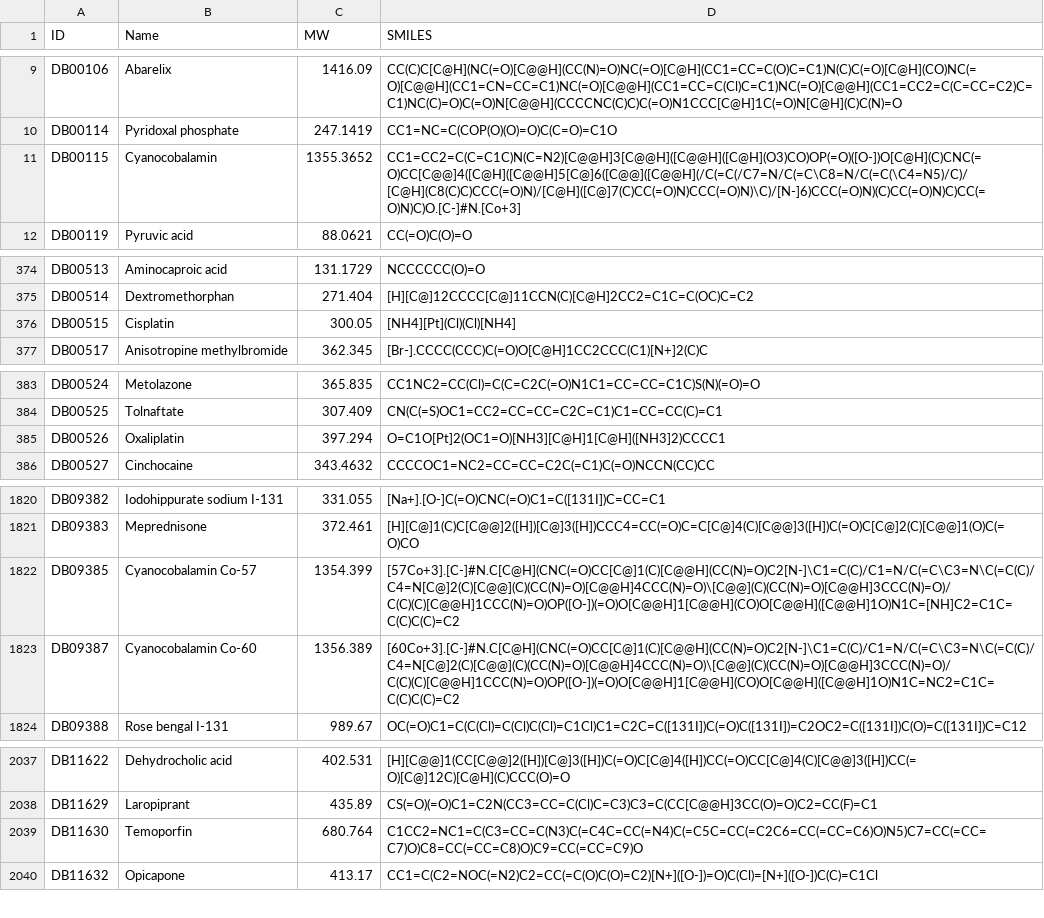
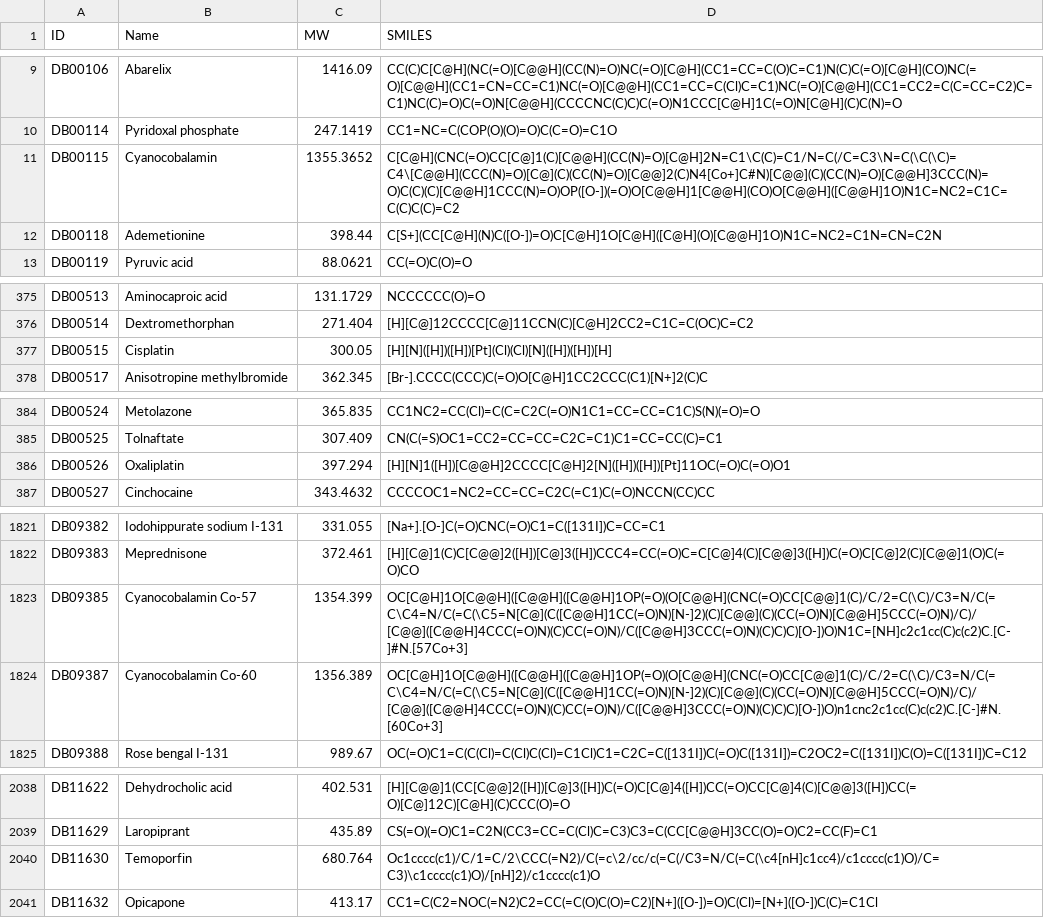
Before and after one commit to HighScientist/Project-MGMT, a CSV file: Databases/DrugBank/Approved_Drugs_DB.csv, drawn as a sheet; only a part is shown, gaps mark what is left out.

```diff
--- a/Databases/DrugBank/Approved_Drugs_DB.csv
+++ b/Databases/DrugBank/Approved_Drugs_DB.csv
@@ -10,3 +10,4 @@ DB00106;Abarelix;1416.09;CC(C)C[C@H](NC(=O)[C@@H](CC(N)=O)NC(=O)[C@H](CC1=CC=C(O
 DB00114;Pyridoxal phosphate;247.1419;CC1=NC=C(COP(O)(O)=O)C(C=O)=C1O
-DB00115;Cyanocobalamin;1355.3652;CC1=CC2=C(C=C1C)N(C=N2)[C@@H]3[C@@H]([C@@H]([C@H](O3)CO)OP(=O)([O-])O[C@H](C)CNC(=O)CC[C@@]4([C@H]([C@@H]5[C@]6([C@@]([C@@H](/C(=C(/C7=N/C(=C\C8=N/C(=C(\C4=N5)/C)/[C@H](C8(C)C)CCC(=O)N)/[C@H]([C@]7(C)CC(=O)N)CCC(=O)N)\C)/[N-]6)CCC(=O)N)(C)CC(=O)N)C)CC(=O)N)C)O.[C-]#N.[Co+3]
+DB00115;Cyanocobalamin;1355.3652;C[C@H](CNC(=O)CC[C@]1(C)[C@@H](CC(N)=O)[C@H]2N=C1\C(C)=C1/N=C(/C=C3\N=C(\C(\C)=C4\[C@@H](CCC(N)=O)[C@](C)(CC(N)=O)[C@@]2(C)N4[Co+]C#N)[C@@](C)(CC(N)=O)[C@@H]3CCC(N)=O)C(C)(C)[C@@H]1CCC(N)=O)OP([O-])(=O)O[C@@H]1[C@@H](CO)O[C@@H]([C@@H]1O)N1C=NC2=C1C=C(C)C(C)=C2
+DB00118;Ademetionine;398.44;C[S+](CC[C@H](N)C([O-])=O)C[C@H]1O[C@H]([C@H](O)[C@@H]1O)N1C=NC2=C1N=CN=C2N
 DB00119;Pyruvic acid;88.0621;CC(=O)C(O)=O
@@ -375,3 +376,3 @@ DB00513;Aminocaproic acid;131.1729;NCCCCCC(O)=O
 DB00514;Dextromethorphan;271.404;[H][C@]12CCCC[C@]11CCN(C)[C@H]2CC2=C1C=C(OC)C=C2
-DB00515;Cisplatin;300.05;[NH4][Pt](Cl)(Cl)[NH4]
+DB00515;Cisplatin;300.05;[H][N]([H])([H])[Pt](Cl)(Cl)[N]([H])([H])[H]
 DB00517;Anisotropine methylbromide;362.345;[Br-].CCCC(CCC)C(=O)O[C@H]1CC2CCC(C1)[N+]2(C)C
@@ -384,3 +385,3 @@ DB00524;Metolazone;365.835;CC1NC2=CC(Cl)=C(C=C2C(=O)N1C1=CC=CC=C1C)S(N)(=O)=O
 DB00525;Tolnaftate;307.409;CN(C(=S)OC1=CC2=CC=CC=C2C=C1)C1=CC=CC(C)=C1
-DB00526;Oxaliplatin;397.294;O=C1O[Pt]2(OC1=O)[NH3][C@H]1[C@H]([NH3]2)CCCC1
+DB00526;Oxaliplatin;397.294;[H][N]1([H])[C@@H]2CCCC[C@H]2[N]([H])([H])[Pt]11OC(=O)C(=O)O1
 DB00527;Cinchocaine;343.4632;CCCCOC1=NC2=CC=CC=C2C(=C1)C(=O)NCCN(CC)CC
@@ -1821,4 +1822,4 @@ DB09382;Iodohippurate sodium I-131;331.055;[Na+].[O-]C(=O)CNC(=O)C1=C([131I])C=C
 DB09383;Meprednisone;372.461;[H][C@]1(C)C[C@@]2([H])[C@]3([H])CCC4=CC(=O)C=C[C@]4(C)[C@@]3([H])C(=O)C[C@]2(C)[C@@]1(O)C(=O)CO
-DB09385;Cyanocobalamin Co-57;1354.399;[57Co+3].[C-]#N.C[C@H](CNC(=O)CC[C@]1(C)[C@@H](CC(N)=O)C2[N-]\C1=C(C)/C1=N/C(=C\C3=N\C(=C(C)/C4=N[C@]2(C)[C@@](C)(CC(N)=O)[C@@H]4CCC(N)=O)\[C@@](C)(CC(N)=O)[C@@H]3CCC(N)=O)/C(C)(C)[C@@H]1CCC(N)=O)OP([O-])(=O)O[C@@H]1[C@@H](CO)O[C@@H]([C@@H]1O)N1C=[NH]C2=C1C=C(C)C(C)=C2
-DB09387;Cyanocobalamin Co-60;1356.389;[60Co+3].[C-]#N.C[C@H](CNC(=O)CC[C@]1(C)[C@@H](CC(N)=O)C2[N-]\C1=C(C)/C1=N/C(=C\C3=N\C(=C(C)/C4=N[C@]2(C)[C@@](C)(CC(N)=O)[C@@H]4CCC(N)=O)\[C@@](C)(CC(N)=O)[C@@H]3CCC(N)=O)/C(C)(C)[C@@H]1CCC(N)=O)OP([O-])(=O)O[C@@H]1[C@@H](CO)O[C@@H]([C@@H]1O)N1C=NC2=C1C=C(C)C(C)=C2
+DB09385;Cyanocobalamin Co-57;1354.399;OC[C@H]1O[C@@H]([C@@H]([C@@H]1OP(=O)(O[C@@H](CNC(=O)CC[C@@]1(C)/C/2=C(\C)/C3=N/C(=C\C4=N/C(=C(\C5=N[C@](C([C@@H]1CC(=O)N)[N-]2)(C)[C@@](C)(CC(=O)N)[C@@H]5CCC(=O)N)/C)/[C@@]([C@@H]4CCC(=O)N)(C)CC(=O)N)/C([C@@H]3CCC(=O)N)(C)C)C)[O-])O)N1C=[NH]c2c1cc(C)c(c2)C.[C-]#N.[57Co+3]
+DB09387;Cyanocobalamin Co-60;1356.389;OC[C@H]1O[C@@H]([C@@H]([C@@H]1OP(=O)(O[C@@H](CNC(=O)CC[C@@]1(C)/C/2=C(\C)/C3=N/C(=C\C4=N/C(=C(\C5=N[C@](C([C@@H]1CC(=O)N)[N-]2)(C)[C@@](C)(CC(=O)N)[C@@H]5CCC(=O)N)/C)/[C@@]([C@@H]4CCC(=O)N)(C)CC(=O)N)/C([C@@H]3CCC(=O)N)(C)C)C)[O-])O)n1cnc2c1cc(C)c(c2)C.[C-]#N.[60Co+3]
 DB09388;Rose bengal I-131;989.67;OC(=O)C1=C(C(Cl)=C(Cl)C(Cl)=C1Cl)C1=C2C=C([131I])C(=O)C([131I])=C2OC2=C([131I])C(O)=C([131I])C=C12
@@ -2038,3 +2039,3 @@ DB11622;Dehydrocholic acid;402.531;[H][C@@]1(CC[C@@]2([H])[C@]3([H])C(=O)C[C@]4(
 DB11629;Laropiprant;435.89;CS(=O)(=O)C1=C2N(CC3=CC=C(Cl)C=C3)C3=C(CC[C@@H]3CC(O)=O)C2=CC(F)=C1
-DB11630;Temoporfin;680.764;C1CC2=NC1=C(C3=CC=C(N3)C(=C4C=CC(=N4)C(=C5C=CC(=C2C6=CC(=CC=C6)O)N5)C7=CC(=CC=C7)O)C8=CC(=CC=C8)O)C9=CC(=CC=C9)O
+DB11630;Temoporfin;680.764;Oc1cccc(c1)/C/1=C/2\CCC(=N2)/C(=c\2/cc/c(=C(/C3=N/C(=C(\c4[nH]c1cc4)/c1cccc(c1)O)/C=C3)\c1cccc(c1)O)/[nH]2)/c1cccc(c1)O
 DB11632;Opicapone;413.17;CC1=C(C2=NOC(=N2)C2=CC(=C(O)C(O)=C2)[N+]([O-])=O)C(Cl)=[N+]([O-])C(C)=C1Cl
```
Also changed, not shown: Databases/Descriptors/Approved_Drugs_DB_Descriptors.csv, Databases/DrugBank/SMILES.csv, 3 other files.
